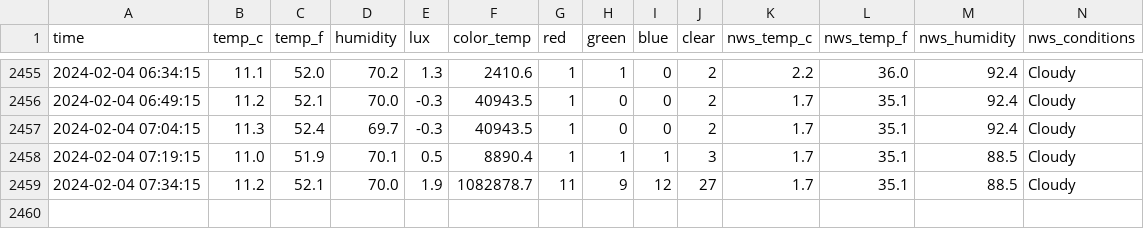
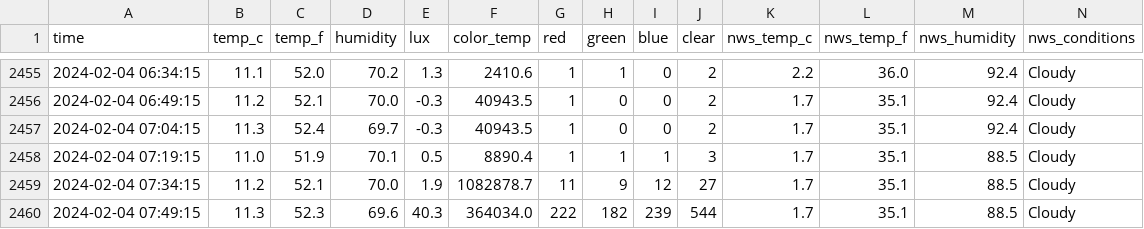
Before and after one commit to emilyanndavis/drafty, a CSV file: _data/all.csv, drawn as a sheet; only a part is shown, gaps mark what is left out; rows hold the shown columns only; the diff names each change by its address in the sheet, - before the commit and + after, or states it on an @@ line.

```diff
--- a/_data/all.csv
+++ b/_data/all.csv
+row 2460: 2024-02-04 07:49:15 | 11.3 | 52.3 | 69.6 | 40.3 | 364034.0 | 222 | 182 | 239 | 544 | 1.7 | 35.1 | 88.5 | Cloudy
```
Also changed, not shown: 1 other file.
